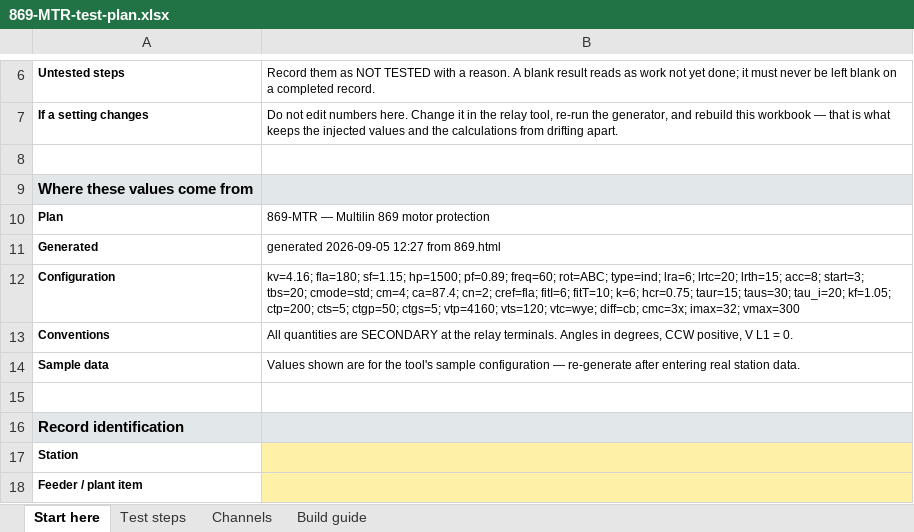
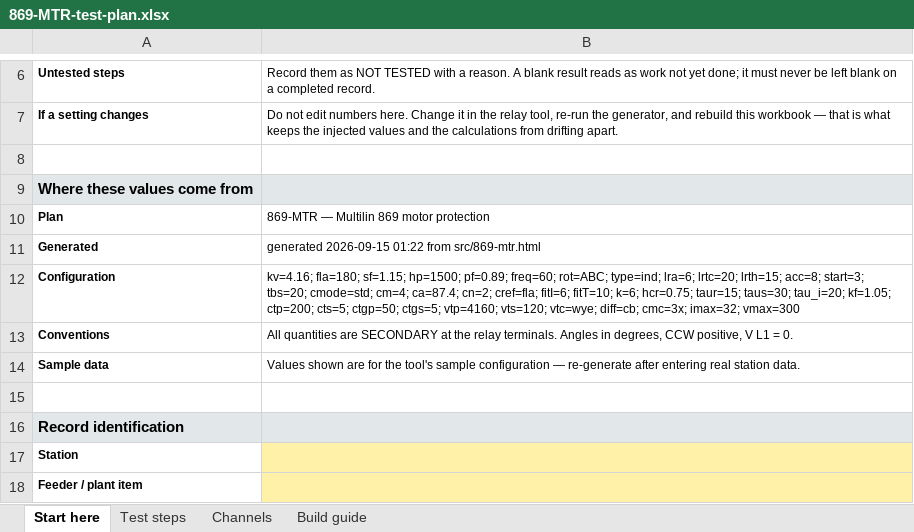
Before and after one commit to ericakiechler-ai/Ericko1, an Excel workbook: omicron/xlsx/869-MTR-test-plan.xlsx, sheet Start here, drawn as a sheet; only a part is shown, gaps mark what is left out; values as stored, in another font and other column widths than the file's, no borders; the diff names each change by its address in the sheet, - before the commit and + after, or states it on an @@ line.

```diff
--- a/omicron/xlsx/869-MTR-test-plan.xlsx (sheet Start here)
+++ b/omicron/xlsx/869-MTR-test-plan.xlsx (sheet Start here)
-B11: generated 2026-09-05 12:27 from 869.html
+B11: generated 2026-09-15 01:22 from src/869-mtr.html
```
Also changed, not shown: sheet Channels, sheet Test steps, 9 other files.
